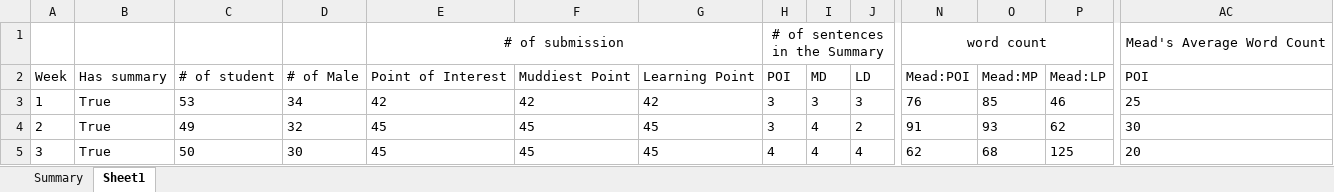
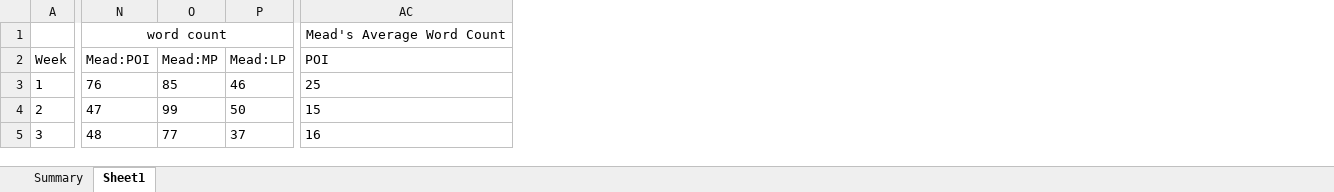
Before and after one commit to wencanluo/Summarization, an Excel workbook: data/data.xlsx, sheet Sheet1, drawn as a sheet; only a part is shown, gaps mark what is left out; values as stored, in another font and other column widths than the file's, no borders; the diff covers the shown part only; the diff names each change by its address in the sheet, - before the commit and + after, or states it on an @@ line.

```diff
--- a/data/data.xlsx (sheet Sheet1)
+++ b/data/data.xlsx (sheet Sheet1)
@@ column B hidden, rows 2-5: Has summary | True | True | True @@
@@ column C hidden, rows 2-5: # of student | 53 | 49 | 50 @@
@@ column D hidden, rows 2-5: # of Male | 34 | 32 | 30 @@
@@ column E hidden, rows 1-5: # of submission | Point of Interest | 42 | 45 | 45 @@
@@ column F hidden, rows 2-5: Muddiest Point | 42 | 45 | 45 @@
@@ column G hidden, rows 2-5: Learning Point | 42 | 45 | 45 @@
@@ column H hidden, rows 1-5: # of sentences in the Summary | POI | 3 | 3 | 4 @@
@@ column I hidden, rows 2-5: MD | 3 | 4 | 4 @@
@@ column J hidden, rows 2-5: LD | 3 | 2 | 4 @@
-N4: 91
+N4: 47
-O4: 93
+O4: 99
-P4: 62
+P4: 50
-AC4: 30
+AC4: 15
-N5: 62
+N5: 48
-O5: 68
+O5: 77
-P5: 125
+P5: 37
-AC5: 20
+AC5: 16
```
Also changed, not shown: 77 edited cells elsewhere in this sheet, 15 other files.
